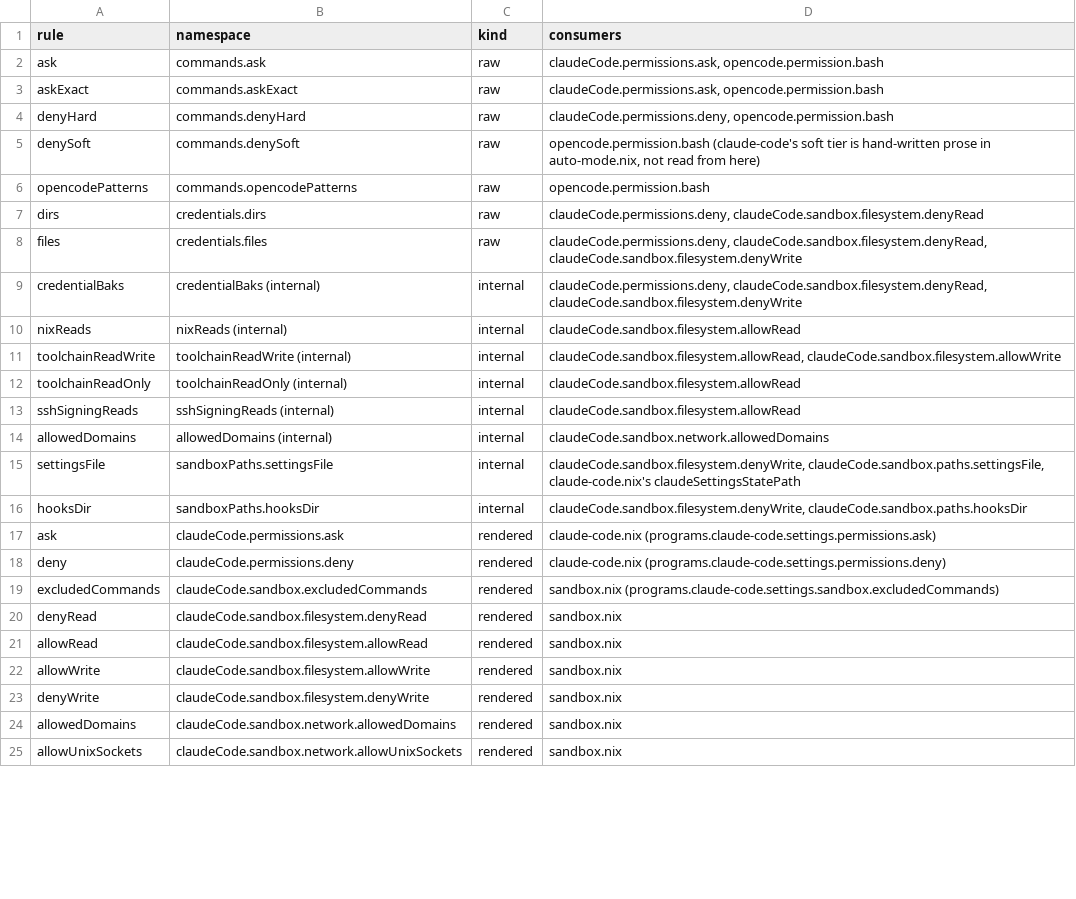
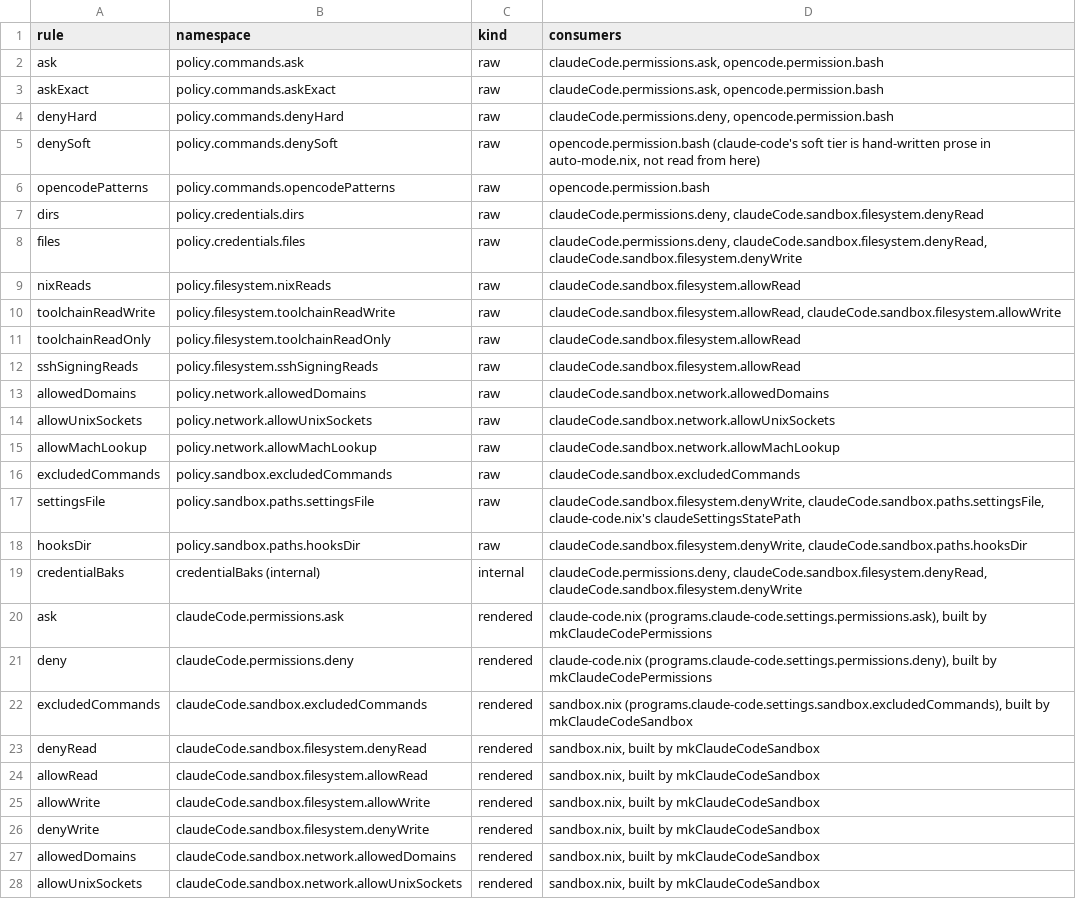
Before and after one commit to emaiax/dotfiles, a TSV file: modules/user/apps/claudio/permissions.tsv, drawn as a sheet; only a part is shown; the diff covers the shown part only.

Commit message:
docs(user/apps/claudio): sync permissions.tsv with the policy + builder-function tree
Every namespace now has the policy. prefix, network/sandbox.paths entries move from internal to raw since inherit policy; makes the whole tree publicly reachable now, and adds allowUnixSockets/allowMachLookup as their own raw rows alongside allowedDomains. Rendered rows note which mkX function builds them.

```diff
--- a/modules/user/apps/claudio/permissions.tsv
+++ b/modules/user/apps/claudio/permissions.tsv
@@ -1,25 +1,28 @@
 rule	namespace	kind	consumers
-ask	commands.ask	raw	claudeCode.permissions.ask, opencode.permission.bash
-askExact	commands.askExact	raw	claudeCode.permissions.ask, opencode.permission.bash
-denyHard	commands.denyHard	raw	claudeCode.permissions.deny, opencode.permission.bash
-denySoft	commands.denySoft	raw	opencode.permission.bash (claude-code's soft tier is hand-written prose in auto-mode.nix, not read from here)
-opencodePatterns	commands.opencodePatterns	raw	opencode.permission.bash
-dirs	credentials.dirs	raw	claudeCode.permissions.deny, claudeCode.sandbox.filesystem.denyRead
-files	credentials.files	raw	claudeCode.permissions.deny, claudeCode.sandbox.filesystem.denyRead, claudeCode.sandbox.filesystem.denyWrite
+ask	policy.commands.ask	raw	claudeCode.permissions.ask, opencode.permission.bash
+askExact	policy.commands.askExact	raw	claudeCode.permissions.ask, opencode.permission.bash
+denyHard	policy.commands.denyHard	raw	claudeCode.permissions.deny, opencode.permission.bash
+denySoft	policy.commands.denySoft	raw	opencode.permission.bash (claude-code's soft tier is hand-written prose in auto-mode.nix, not read from here)
+opencodePatterns	policy.commands.opencodePatterns	raw	opencode.permission.bash
+dirs	policy.credentials.dirs	raw	claudeCode.permissions.deny, claudeCode.sandbox.filesystem.denyRead
+files	policy.credentials.files	raw	claudeCode.permissions.deny, claudeCode.sandbox.filesystem.denyRead, claudeCode.sandbox.filesystem.denyWrite
+nixReads	policy.filesystem.nixReads	raw	claudeCode.sandbox.filesystem.allowRead
+toolchainReadWrite	policy.filesystem.toolchainReadWrite	raw	claudeCode.sandbox.filesystem.allowRead, claudeCode.sandbox.filesystem.allowWrite
+toolchainReadOnly	policy.filesystem.toolchainReadOnly	raw	claudeCode.sandbox.filesystem.allowRead
+sshSigningReads	policy.filesystem.sshSigningReads	raw	claudeCode.sandbox.filesystem.allowRead
+allowedDomains	policy.network.allowedDomains	raw	claudeCode.sandbox.network.allowedDomains
+allowUnixSockets	policy.network.allowUnixSockets	raw	claudeCode.sandbox.network.allowUnixSockets
+allowMachLookup	policy.network.allowMachLookup	raw	claudeCode.sandbox.network.allowMachLookup
+excludedCommands	policy.sandbox.excludedCommands	raw	claudeCode.sandbox.excludedCommands
+settingsFile	policy.sandbox.paths.settingsFile	raw	claudeCode.sandbox.filesystem.denyWrite, claudeCode.sandbox.paths.settingsFile, claude-code.nix's claudeSettingsStatePath
+hooksDir	policy.sandbox.paths.hooksDir	raw	claudeCode.sandbox.filesystem.denyWrite, claudeCode.sandbox.paths.hooksDir
 credentialBaks	credentialBaks (internal)	internal	claudeCode.permissions.deny, claudeCode.sandbox.filesystem.denyRead, claudeCode.sandbox.filesystem.denyWrite
-nixReads	nixReads (internal)	internal	claudeCode.sandbox.filesystem.allowRead
-toolchainReadWrite	toolchainReadWrite (internal)	internal	claudeCode.sandbox.filesystem.allowRead, claudeCode.sandbox.filesystem.allowWrite
-toolchainReadOnly	toolchainReadOnly (internal)	internal	claudeCode.sandbox.filesystem.allowRead
-sshSigningReads	sshSigningReads (internal)	internal	claudeCode.sandbox.filesystem.allowRead
-allowedDomains	allowedDomains (internal)	internal	claudeCode.sandbox.network.allowedDomains
-settingsFile	sandboxPaths.settingsFile	internal	claudeCode.sandbox.filesystem.denyWrite, claudeCode.sandbox.paths.settingsFile, claude-code.nix's claudeSettingsStatePath
-hooksDir	sandboxPaths.hooksDir	internal	claudeCode.sandbox.filesystem.denyWrite, claudeCode.sandbox.paths.hooksDir
-ask	claudeCode.permissions.ask	rendered	claude-code.nix (programs.claude-code.settings.permissions.ask)
-deny	claudeCode.permissions.deny	rendered	claude-code.nix (programs.claude-code.settings.permissions.deny)
-excludedCommands	claudeCode.sandbox.excludedCommands	rendered	sandbox.nix (programs.claude-code.settings.sandbox.excludedCommands)
-denyRead	claudeCode.sandbox.filesystem.denyRead	rendered	sandbox.nix
-allowRead	claudeCode.sandbox.filesystem.allowRead	rendered	sandbox.nix
-allowWrite	claudeCode.sandbox.filesystem.allowWrite	rendered	sandbox.nix
-denyWrite	claudeCode.sandbox.filesystem.denyWrite	rendered	sandbox.nix
-allowedDomains	claudeCode.sandbox.network.allowedDomains	rendered	sandbox.nix
-allowUnixSockets	claudeCode.sandbox.network.allowUnixSockets	rendered	sandbox.nix
+ask	claudeCode.permissions.ask	rendered	claude-code.nix (programs.claude-code.settings.permissions.ask), built by mkClaudeCodePermissions
+deny	claudeCode.permissions.deny	rendered	claude-code.nix (programs.claude-code.settings.permissions.deny), built by mkClaudeCodePermissions
+excludedCommands	claudeCode.sandbox.excludedCommands	rendered	sandbox.nix (programs.claude-code.settings.sandbox.excludedCommands), built by mkClaudeCodeSandbox
+denyRead	claudeCode.sandbox.filesystem.denyRead	rendered	sandbox.nix, built by mkClaudeCodeSandbox
+allowRead	claudeCode.sandbox.filesystem.allowRead	rendered	sandbox.nix, built by mkClaudeCodeSandbox
+allowWrite	claudeCode.sandbox.filesystem.allowWrite	rendered	sandbox.nix, built by mkClaudeCodeSandbox
+denyWrite	claudeCode.sandbox.filesystem.denyWrite	rendered	sandbox.nix, built by mkClaudeCodeSandbox
+allowedDomains	claudeCode.sandbox.network.allowedDomains	rendered	sandbox.nix, built by mkClaudeCodeSandbox
+allowUnixSockets	claudeCode.sandbox.network.allowUnixSockets	rendered	sandbox.nix, built by mkClaudeCodeSandbox
```
Also changed, not shown: 13 edited cells elsewhere in this file.
